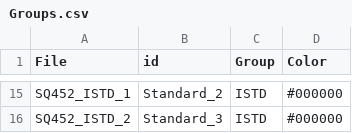
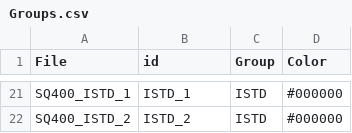
Before and after one commit to tenzinlhakhang/Metabolyze, a CSV file: inputs/Groups.csv, drawn as a sheet; only a part is shown, gaps mark what is left out; addresses are those after the commit; the diff covers the shown part only; the diff names each change by its address in the sheet, - before the commit and + after, or states it on an @@ line.

```diff
--- a/inputs/Groups.csv
+++ b/inputs/Groups.csv
-A21 (File): SQ452_ISTD_1
+A21 (File): SQ400_ISTD_1
-B21 (id): Standard_2
+B21 (id): ISTD_1
-A22 (File): SQ452_ISTD_2
+A22 (File): SQ400_ISTD_2
-B22 (id): Standard_3
+B22 (id): ISTD_2
```
Also changed, not shown: 12 added rows, 6 removed rows and 14 edited cells elsewhere in this file, inputs/Groups.tsv, 17 other files.
